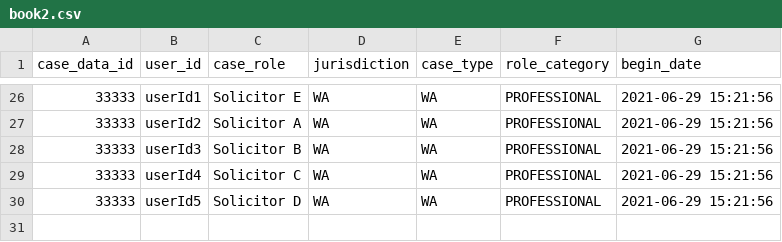
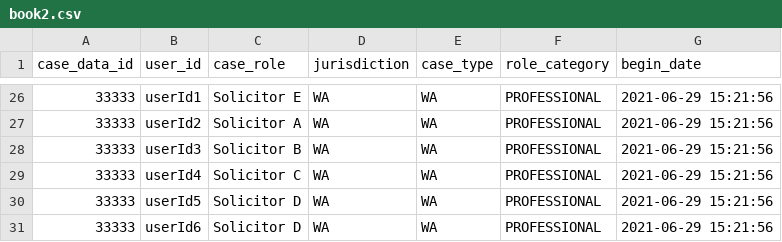
Before and after one commit to uk-gov-mirror/hmcts.am-role-assignment-batch-service, a CSV file: src/main/resources/book2.csv, drawn as a sheet; only a part is shown, gaps mark what is left out; the diff names each change by its address in the sheet, - before the commit and + after, or states it on an @@ line.

Commit message:
Fixed the data.

```diff
--- a/src/main/resources/book2.csv
+++ b/src/main/resources/book2.csv
+row 31: 33333 | userId6 | Solicitor D | WA | WA | PROFESSIONAL | 2021-06-29 15:21:56
```
Also changed, not shown: 2 other files.
